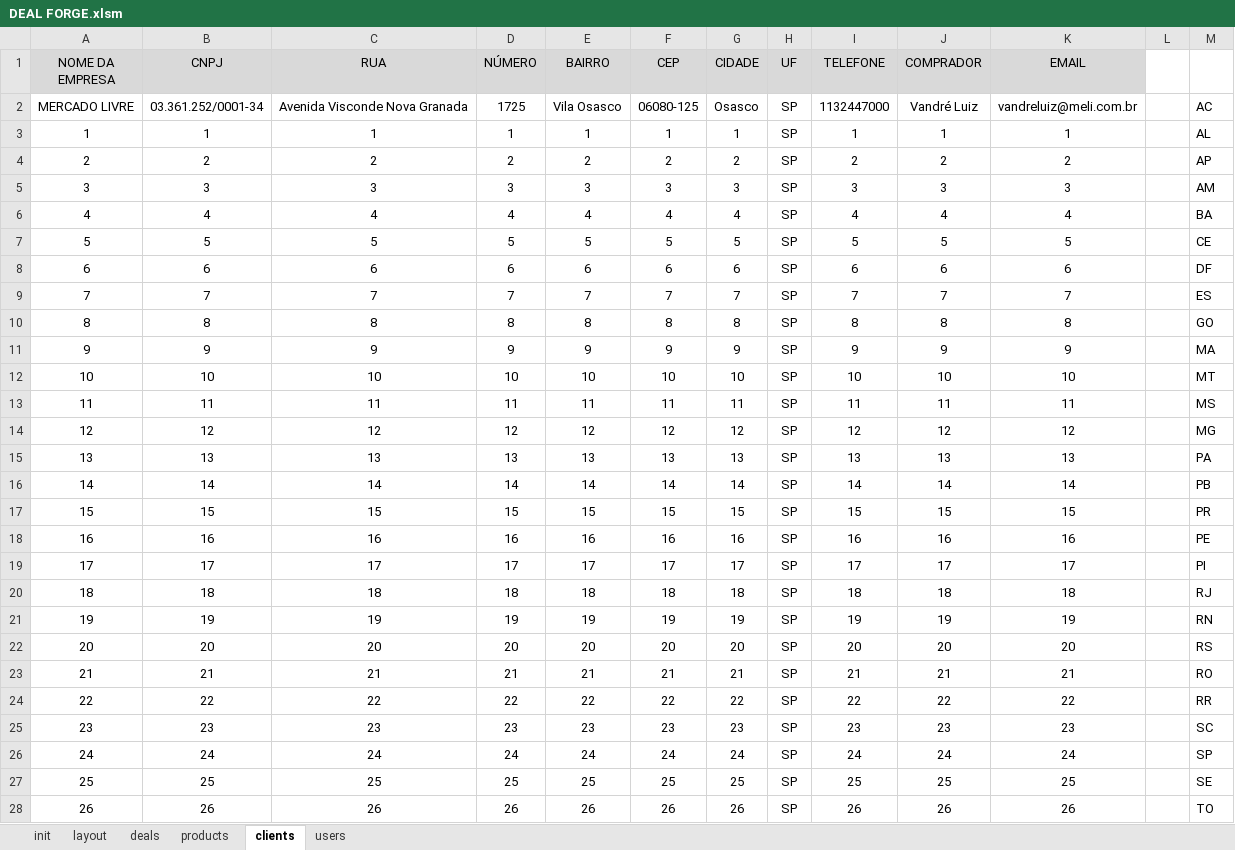
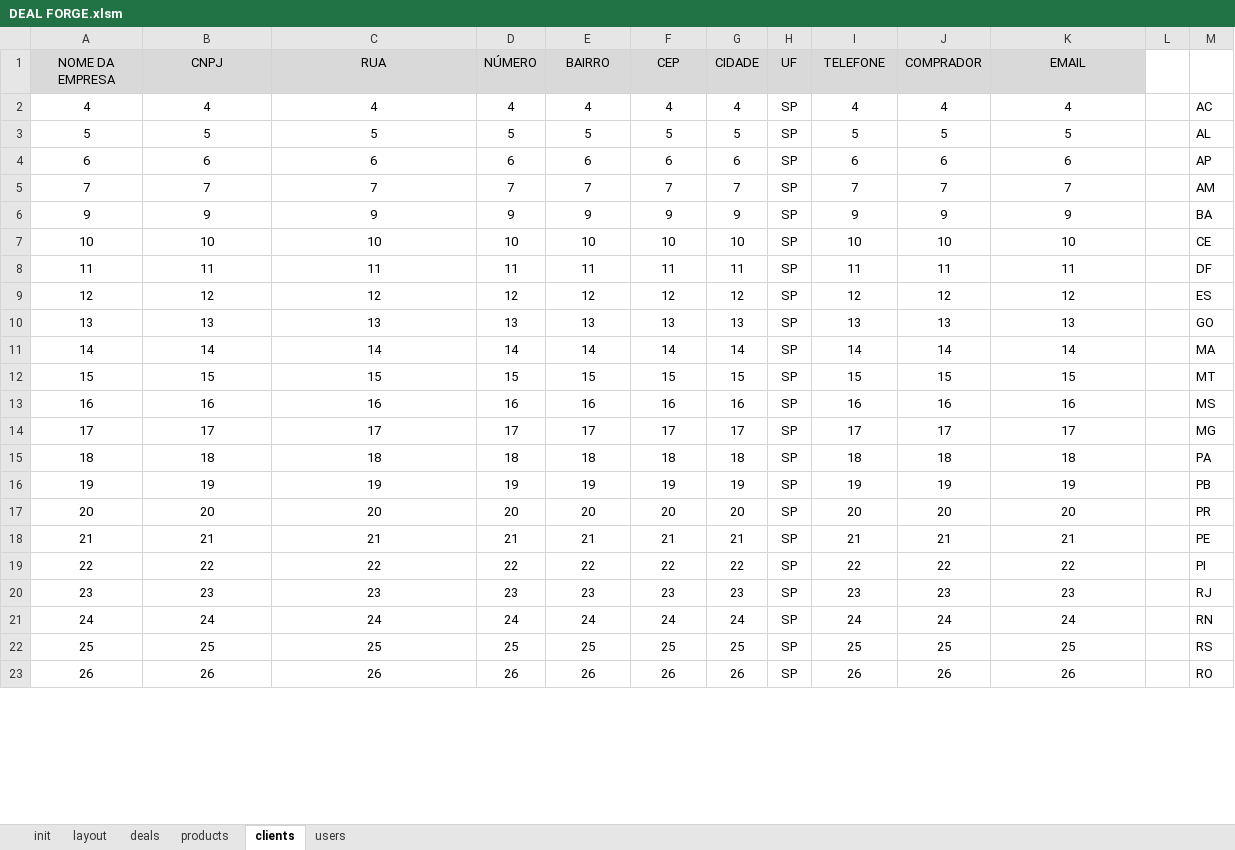
Before and after one commit to devari-el/deal-forge, an Excel workbook: DEAL FORGE.xlsm, sheet clients, drawn as a sheet; only a part is shown; values as stored, in another font and other column widths than the file's, no borders; removed rows and columns are numbered as before the commit, all else as after; the diff covers the shown part only; the diff names each change by its address in the sheet, - before the commit and + after, or states it on an @@ line.

Commit message:
Debug nas funções delete de todas as interfaces

```diff
--- a/DEAL FORGE.xlsm (sheet clients)
+++ b/DEAL FORGE.xlsm (sheet clients)
-row 2: MERCADO LIVRE | 03.361.252/0001-34 | Avenida Visconde Nova Granada | 1725 | Vila Osasco | 06080-125 | Osasco | SP | 1132447000 | Vandré Luiz | vandreluiz@meli.com.br |  | AC
-row 3: 1 | 1 | 1 | 1 | 1 | 1 | 1 | SP | 1 | 1 | 1 |  | AL
-row 4: 2 | 2 | 2 | 2 | 2 | 2 | 2 | SP | 2 | 2 | 2 |  | AP
-row 5: 3 | 3 | 3 | 3 | 3 | 3 | 3 | SP | 3 | 3 | 3 |  | AM
-M2: BA
+M2: AC
-M3: CE
+M3: AL
-M4: DF
+M4: AP
-M5: ES
+M5: AM
-row 10: 8 | 8 | 8 | 8 | 8 | 8 | 8 | SP | 8 | 8 | 8 |  | GO
-M6: MA
+M6: BA
-M7: MT
+M7: CE
-M8: MS
+M8: DF
-M9: MG
+M9: ES
-M10: PA
+M10: GO
-M11: PB
+M11: MA
-M12: PR
+M12: MT
-M13: PE
+M13: MS
-M14: PI
+M14: MG
-M15: RJ
+M15: PA
-M16: RN
+M16: PB
-M17: RS
+M17: PR
-M18: RO
+M18: PE
-M19: RR
+M19: PI
-M20: SC
+M20: RJ
-M21: SP
+M21: RN
-M22: SE
+M22: RS
-M23: TO
+M23: RO
```
Also changed, not shown: 44 added rows, 1 removed row and 3 edited cells elsewhere in this sheet, sheet users, sheet products.
